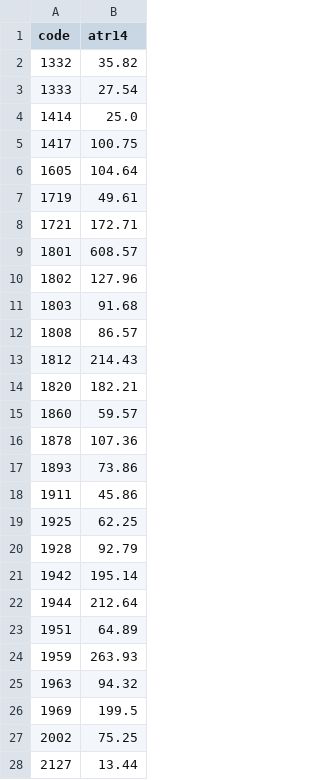
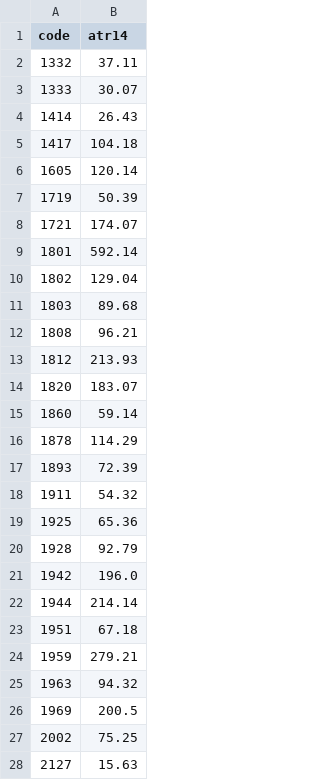
Before and after one commit to yoshiknz-sys/tmap-k7x9, a CSV file: atr.csv, drawn as a sheet; only a part is shown; the diff covers the shown part only.

Commit message:
update atr

```diff
--- a/atr.csv
+++ b/atr.csv
@@ -1,28 +1,28 @@
 code,atr14
-1332,35.82
-1333,27.54
-1414,25.0
-1417,100.75
-1605,104.64
-1719,49.61
-1721,172.71
-1801,608.57
-1802,127.96
-1803,91.68
-1808,86.57
-1812,214.43
-1820,182.21
-1860,59.57
-1878,107.36
-1893,73.86
-1911,45.86
-1925,62.25
+1332,37.11
+1333,30.07
+1414,26.43
+1417,104.18
+1605,120.14
+1719,50.39
+1721,174.07
+1801,592.14
+1802,129.04
+1803,89.68
+1808,96.21
+1812,213.93
+1820,183.07
+1860,59.14
+1878,114.29
+1893,72.39
+1911,54.32
+1925,65.36
 1928,92.79
-1942,195.14
-1944,212.64
-1951,64.89
-1959,263.93
+1942,196.0
+1944,214.14
+1951,67.18
+1959,279.21
 1963,94.32
-1969,199.5
+1969,200.5
 2002,75.25
-2127,13.44
+2127,15.63
```
Also changed, not shown: 66 edited cells elsewhere in this file.
